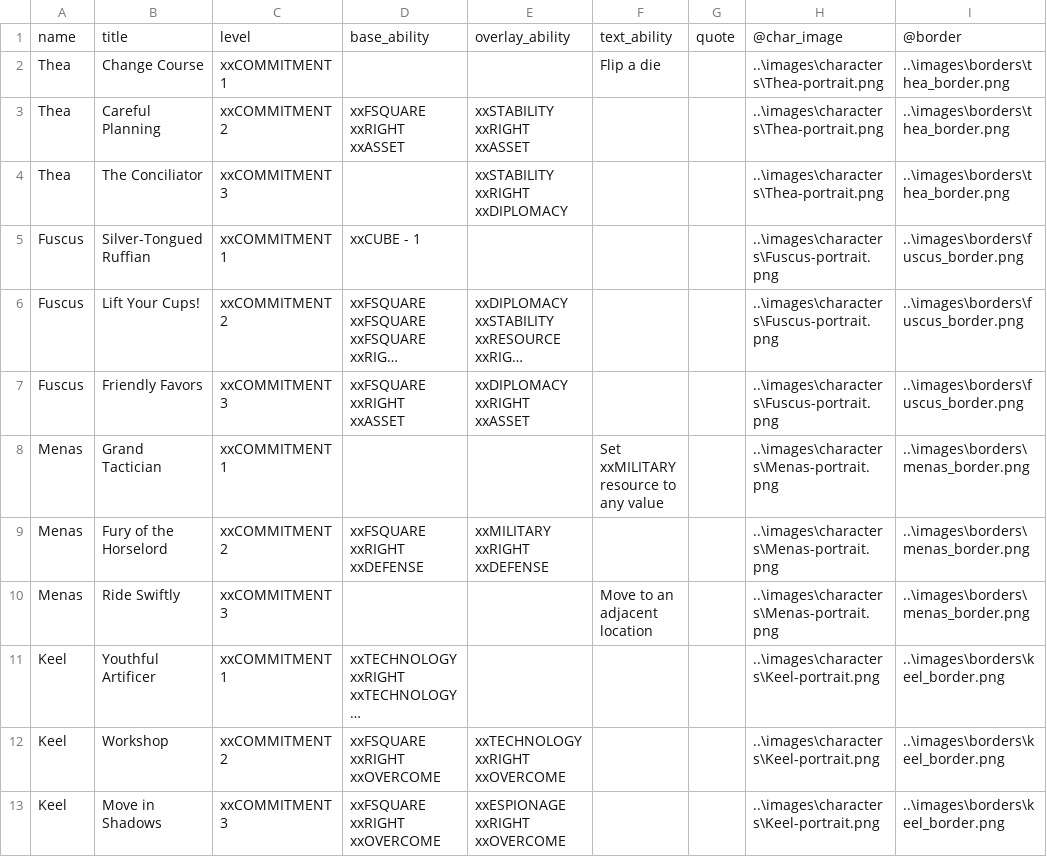
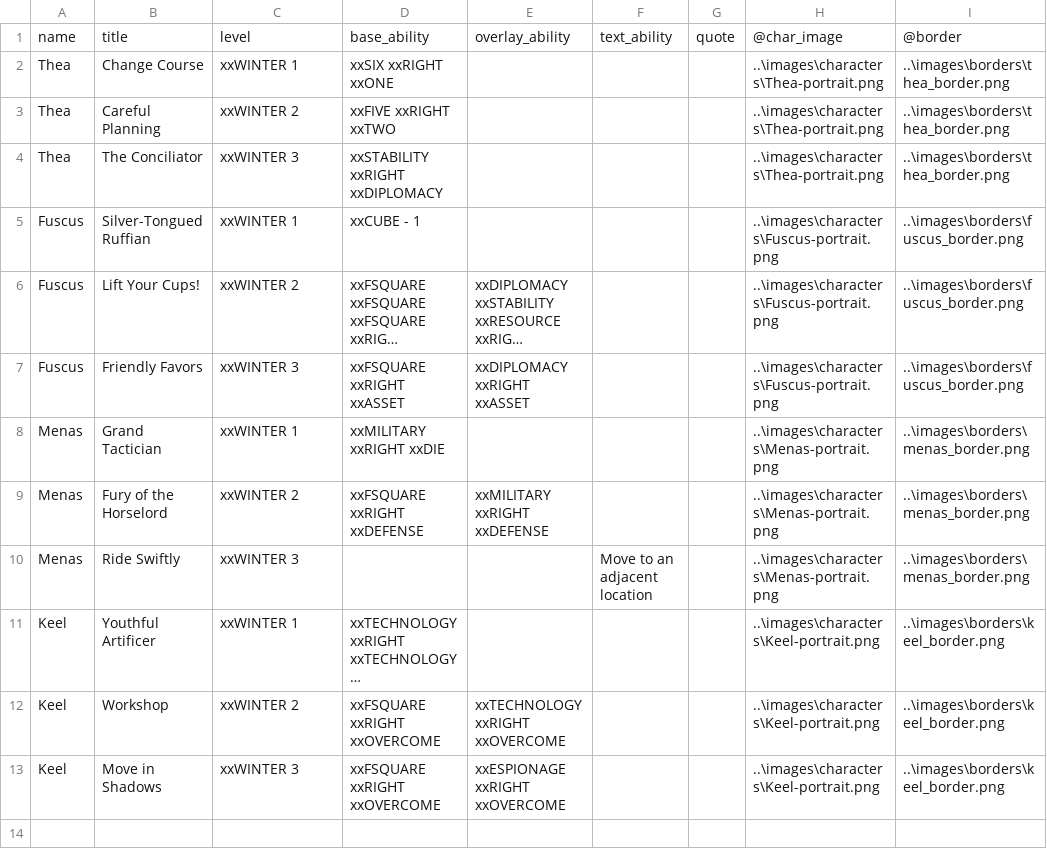
Before and after one commit to ziapeltagames/six-winters, a CSV file: csv/six-winters - achievements.csv, drawn as a sheet; long unchanged cells end in …; the diff names each change by its address in the sheet, - before the commit and + after, or states it on an @@ line.

```diff
--- a/csv/six-winters - achievements.csv
+++ b/csv/six-winters - achievements.csv
-C2: xxCOMMITMENT 1
+C2: xxWINTER 1
-D2: (empty)
+D2: xxSIX xxRIGHT xxONE
-F2: Flip a die
+F2: (empty)
-C3: xxCOMMITMENT 2
+C3: xxWINTER 2
-D3: xxFSQUARE xxRIGHT xxASSET
+D3: xxFIVE xxRIGHT xxTWO
-E3: xxSTABILITY xxRIGHT xxASSET
+E3: (empty)
-C4: xxCOMMITMENT 3
+C4: xxWINTER 3
-D4: (empty)
+D4: xxSTABILITY xxRIGHT xxDIPLOMACY
-E4: xxSTABILITY xxRIGHT xxDIPLOMACY
+E4: (empty)
-C5: xxCOMMITMENT 1
+C5: xxWINTER 1
-C6: xxCOMMITMENT 2
+C6: xxWINTER 2
-C7: xxCOMMITMENT 3
+C7: xxWINTER 3
-C8: xxCOMMITMENT 1
+C8: xxWINTER 1
-D8: (empty)
+D8: xxMILITARY xxRIGHT xxDIE
-F8: Set xxMILITARY resource to any value
+F8: (empty)
-C9: xxCOMMITMENT 2
+C9: xxWINTER 2
-C10: xxCOMMITMENT 3
+C10: xxWINTER 3
-C11: xxCOMMITMENT 1
+C11: xxWINTER 1
-C12: xxCOMMITMENT 2
+C12: xxWINTER 2
-C13: xxCOMMITMENT 3
+C13: xxWINTER 3
```
Also changed, not shown: csv/six-winters - assets.csv, csv/six-winters - obstacles.csv, 3 other files.
